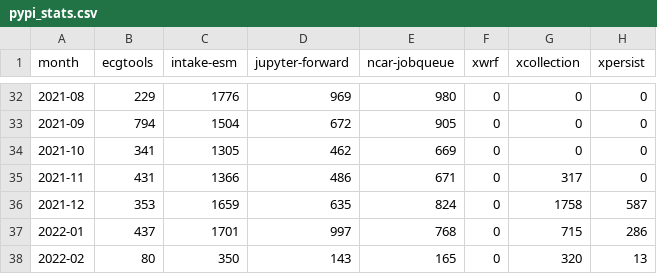
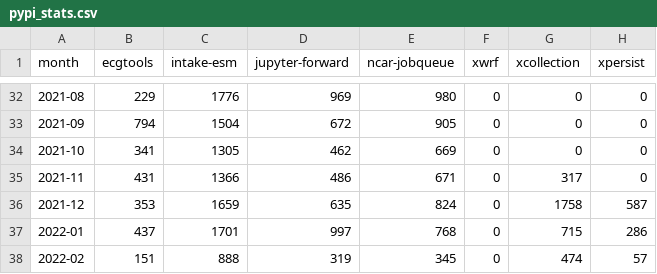
Before and after one commit to ncar-xdev/ncar-xdev.github.io, a CSV file: data/pypi_stats.csv, drawn as a sheet; only a part is shown, gaps mark what is left out.

```diff
--- a/data/pypi_stats.csv
+++ b/data/pypi_stats.csv
@@ -37,2 +37,2 @@ month,ecgtools,intake-esm,jupyter-forward,ncar-jobqueue,xwrf,xcollection,xpersis
 2022-01,437,1701,997,768,0,715,286
-2022-02,80,350,143,165,0,320,13
+2022-02,151,888,319,345,0,474,57
```
Also changed, not shown: data/github_commits.csv, data/github_issues.csv, 30 other files.
